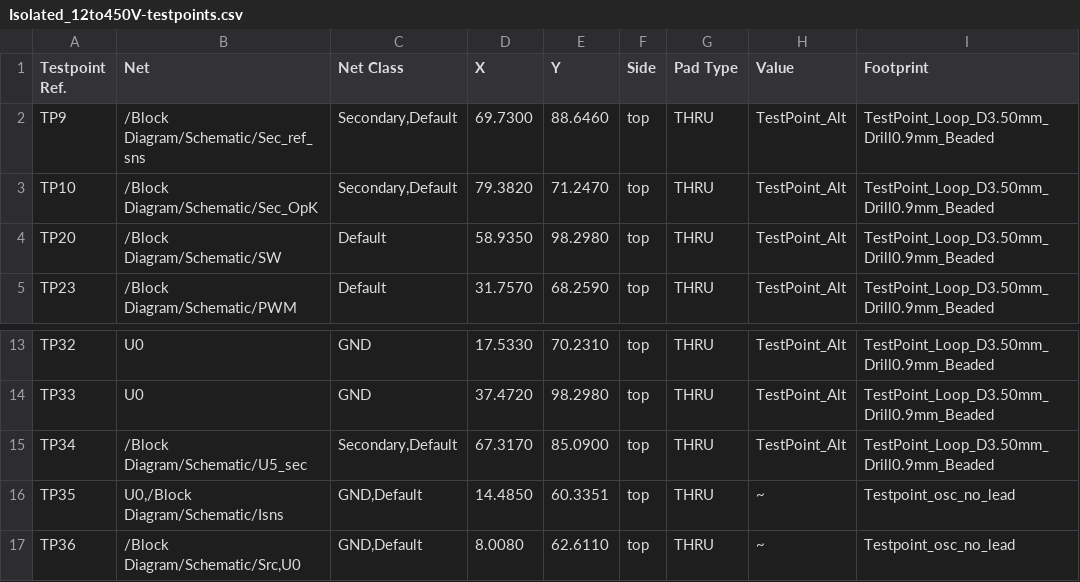
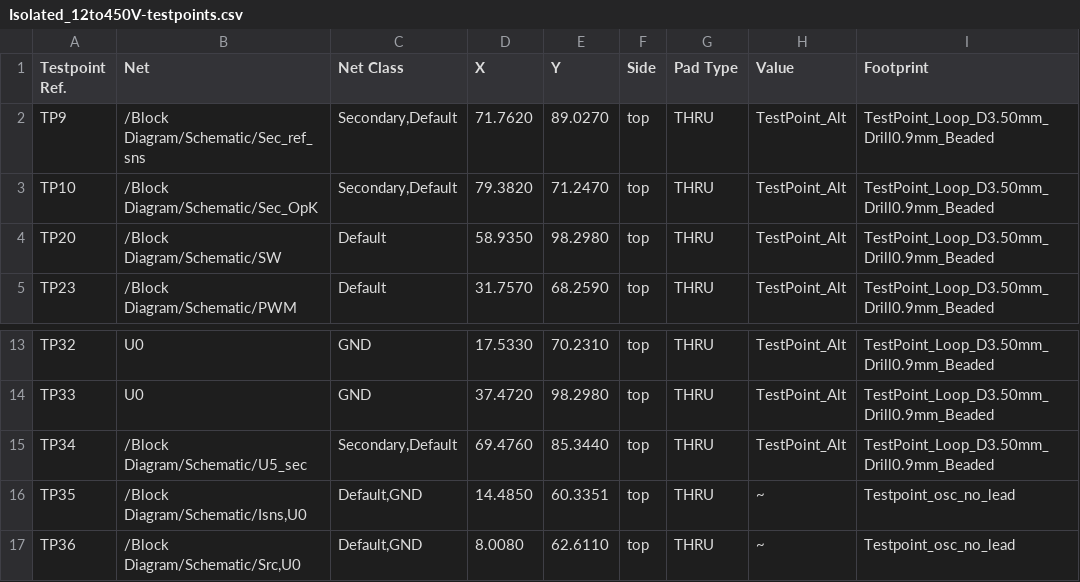
Before and after one commit to FLRHW/Isolated_12to450V, a CSV file: Testing/Testpoints/Isolated_12to450V-testpoints.csv, drawn as a sheet; only a part is shown, gaps mark what is left out.

```diff
--- a/Testing/Testpoints/Isolated_12to450V-testpoints.csv
+++ b/Testing/Testpoints/Isolated_12to450V-testpoints.csv
@@ -1,3 +1,3 @@
 Testpoint Ref.,Net,Net Class,X,Y,Side,Pad Type,Value,Footprint
-TP9,/Block Diagram/Schematic/Sec_ref_sns,"Secondary,Default",69.7300,88.6460,top,THRU,TestPoint_Alt,TestPoint_Loop_D3.50mm_Drill0.9mm_Beaded
+TP9,/Block Diagram/Schematic/Sec_ref_sns,"Secondary,Default",71.7620,89.0270,top,THRU,TestPoint_Alt,TestPoint_Loop_D3.50mm_Drill0.9mm_Beaded
 TP10,/Block Diagram/Schematic/Sec_OpK,"Secondary,Default",79.3820,71.2470,top,THRU,TestPoint_Alt,TestPoint_Loop_D3.50mm_Drill0.9mm_Beaded
@@ -14,4 +14,4 @@ TP32,U0,GND,17.5330,70.2310,top,THRU,TestPoint_Alt,TestPoint_Loop_D3.50mm_Drill0
 TP33,U0,GND,37.4720,98.2980,top,THRU,TestPoint_Alt,TestPoint_Loop_D3.50mm_Drill0.9mm_Beaded
-TP34,/Block Diagram/Schematic/U5_sec,"Secondary,Default",67.3170,85.0900,top,THRU,TestPoint_Alt,TestPoint_Loop_D3.50mm_Drill0.9mm_Beaded
-TP35,"U0,/Block Diagram/Schematic/Isns","GND,Default",14.4850,60.3351,top,THRU,~,Testpoint_osc_no_lead
-TP36,"/Block Diagram/Schematic/Src,U0","GND,Default",8.0080,62.6110,top,THRU,~,Testpoint_osc_no_lead
+TP34,/Block Diagram/Schematic/U5_sec,"Secondary,Default",69.4760,85.3440,top,THRU,TestPoint_Alt,TestPoint_Loop_D3.50mm_Drill0.9mm_Beaded
+TP35,"/Block Diagram/Schematic/Isns,U0","Default,GND",14.4850,60.3351,top,THRU,~,Testpoint_osc_no_lead
+TP36,"/Block Diagram/Schematic/Src,U0","Default,GND",8.0080,62.6110,top,THRU,~,Testpoint_osc_no_lead
```
Also changed, not shown: Manufacturing/Assembly/Isolated_12to450V-CPL.csv, Manufacturing/Assembly/Isolated_12to450V-bom.csv, 32 other files.
